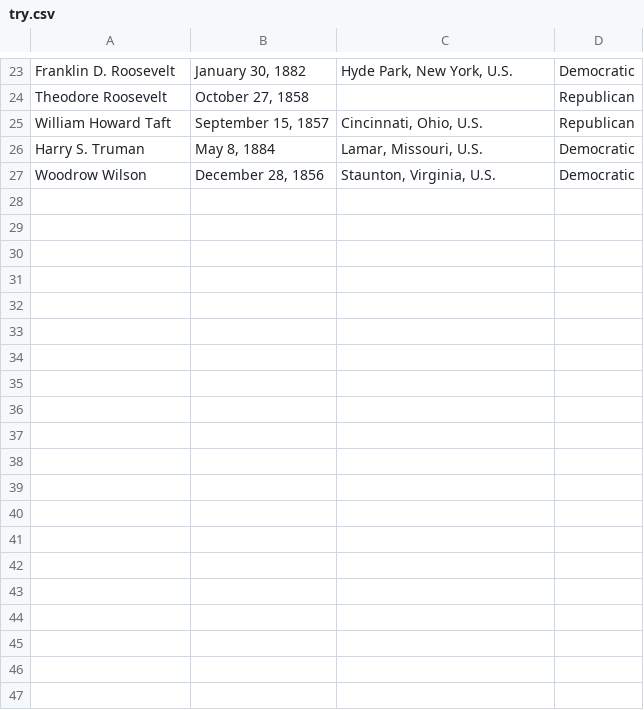
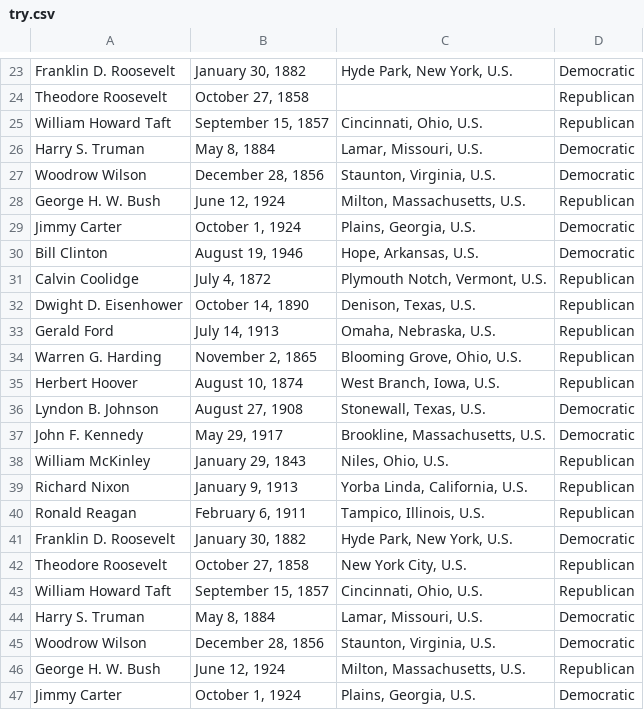
Before and after one commit to Supermath101/CodeBozu-Project, a CSV file: try.csv, drawn as a sheet; only a part is shown, gaps mark what is left out; the diff covers the shown part only; the diff names each change by its address in the sheet, - before the commit and + after, or states it on an @@ line.

```diff
--- a/try.csv
+++ b/try.csv
+row 28: George H. W. Bush | June 12, 1924 | Milton, Massachusetts, U.S. | Republican
+row 29: Jimmy Carter | October 1, 1924 | Plains, Georgia, U.S. | Democratic
+row 30: Bill Clinton | August 19, 1946 | Hope, Arkansas, U.S. | Democratic
+row 31: Calvin Coolidge | July 4, 1872 | Plymouth Notch, Vermont, U.S. | Republican
+row 32: Dwight D. Eisenhower | October 14, 1890 | Denison, Texas, U.S. | Republican
+row 33: Gerald Ford | July 14, 1913 | Omaha, Nebraska, U.S. | Republican
+row 34: Warren G. Harding | November 2, 1865 | Blooming Grove, Ohio, U.S. | Republican
+row 35: Herbert Hoover | August 10, 1874 | West Branch, Iowa, U.S. | Republican
+row 36: Lyndon B. Johnson | August 27, 1908 | Stonewall, Texas, U.S. | Democratic
+row 37: John F. Kennedy | May 29, 1917 | Brookline, Massachusetts, U.S. | Democratic
+row 38: William McKinley | January 29, 1843 | Niles, Ohio, U.S. | Republican
+row 39: Richard Nixon | January 9, 1913 | Yorba Linda, California, U.S. | Republican
+row 40: Ronald Reagan | February 6, 1911 | Tampico, Illinois, U.S. | Republican
+row 41: Franklin D. Roosevelt | January 30, 1882 | Hyde Park, New York, U.S. | Democratic
+row 42: Theodore Roosevelt | October 27, 1858 | New York City, U.S. | Republican
+row 43: William Howard Taft | September 15, 1857 | Cincinnati, Ohio, U.S. | Republican
+row 44: Harry S. Truman | May 8, 1884 | Lamar, Missouri, U.S. | Democratic
+row 45: Woodrow Wilson | December 28, 1856 | Staunton, Virginia, U.S. | Democratic
+row 46: George H. W. Bush | June 12, 1924 | Milton, Massachusetts, U.S. | Republican
+row 47: Jimmy Carter | October 1, 1924 | Plains, Georgia, U.S. | Democratic
```
Also changed, not shown: 20 added rows elsewhere in this file, information.csv, trials.csv, 1 other file.
